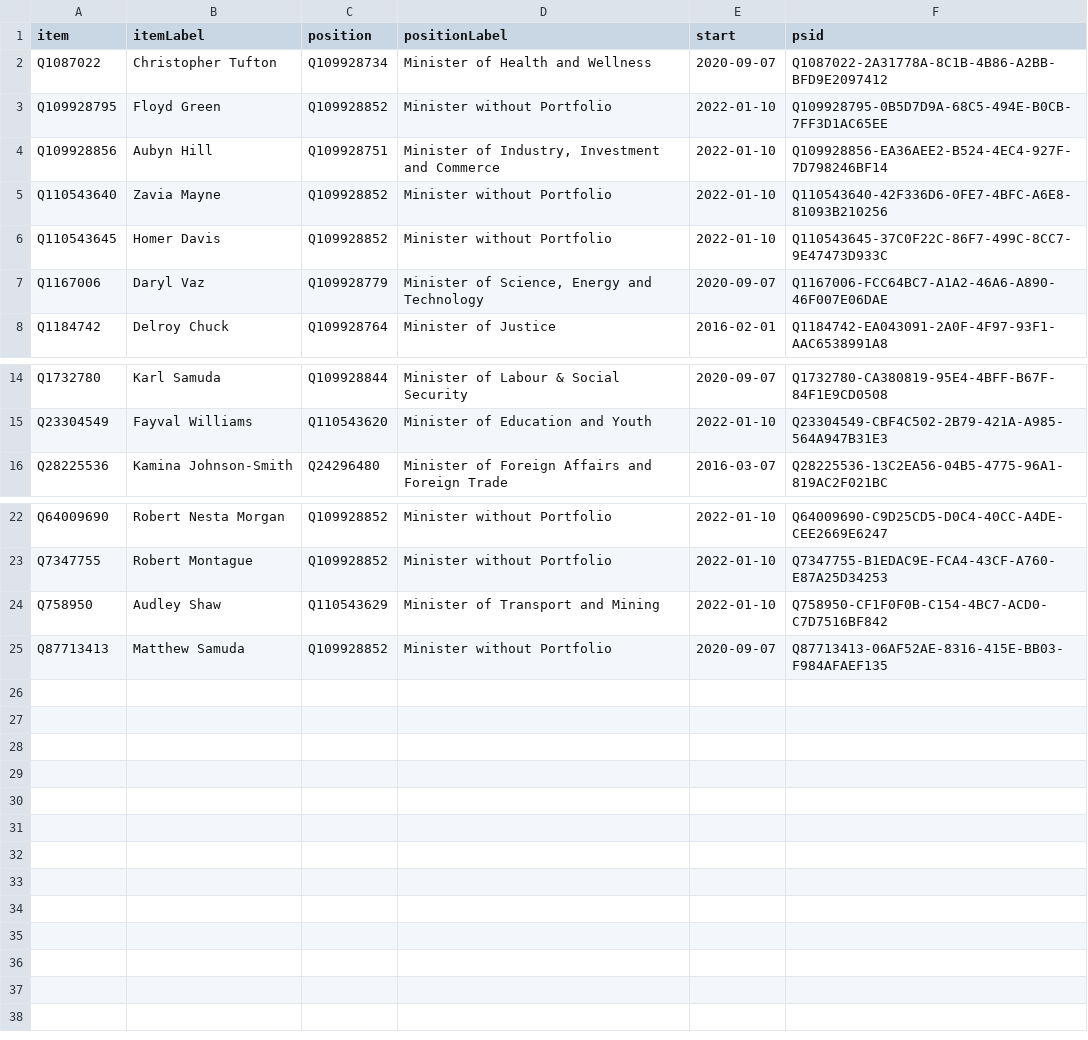
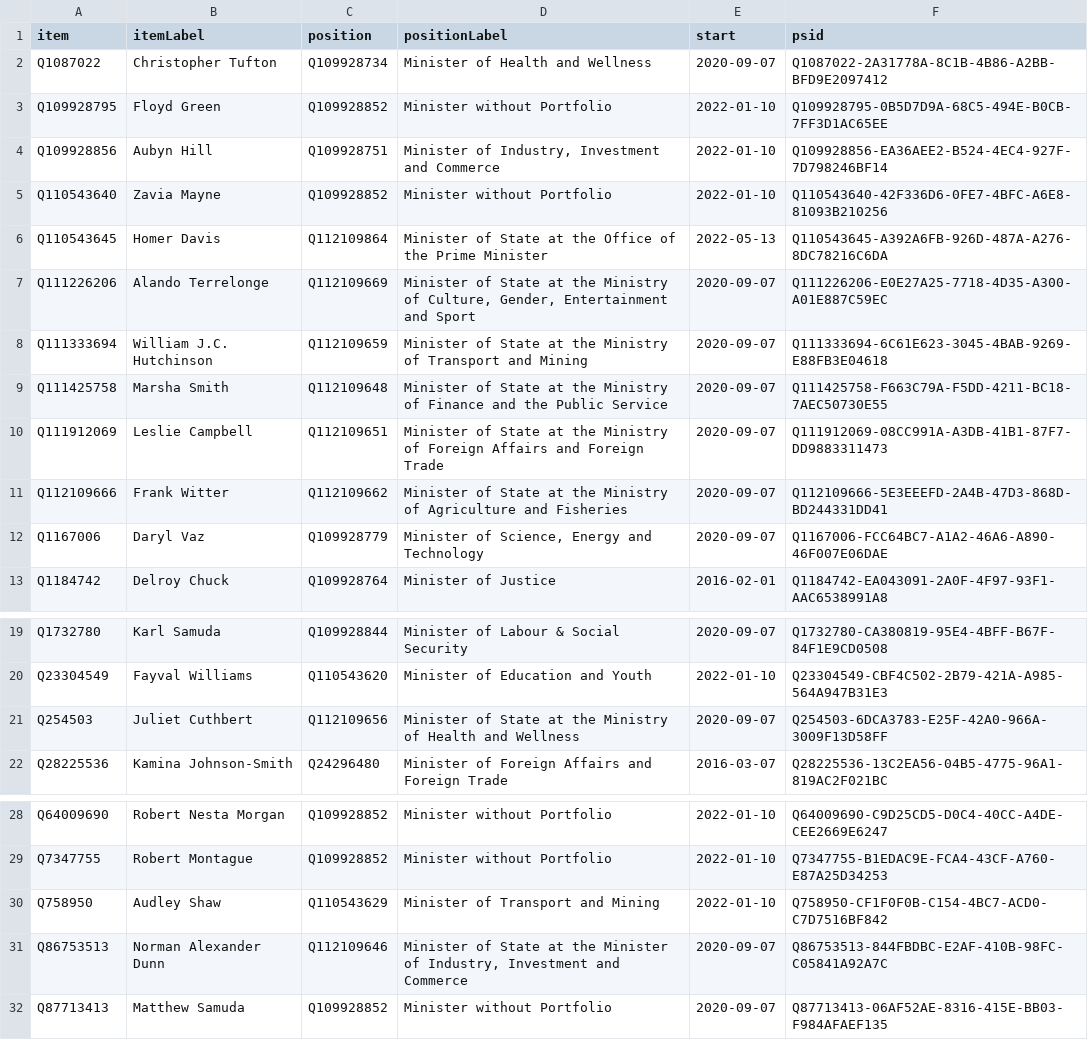
Before and after one commit to every-politician-scrapers/jamaica-ministers, a CSV file: wikidata/results/current-cabinet.csv, drawn as a sheet; only a part is shown, gaps mark what is left out.

Commit message:
Run SPARQL queries

```diff
--- a/wikidata/results/current-cabinet.csv
+++ b/wikidata/results/current-cabinet.csv
@@ -5,3 +5,8 @@ Q109928856,Aubyn Hill,Q109928751,"Minister of Industry, Investment and Commerce"
 Q110543640,Zavia Mayne,Q109928852,Minister without Portfolio,2022-01-10,Q110543640-42F336D6-0FE7-4BFC-A6E8-81093B210256
-Q110543645,Homer Davis,Q109928852,Minister without Portfolio,2022-01-10,Q110543645-37C0F22C-86F7-499C-8CC7-9E47473D933C
+Q110543645,Homer Davis,Q112109864,Minister of State at the Office of the Prime Minister,2022-05-13,Q110543645-A392A6FB-926D-487A-A276-8DC78216C6DA
+Q111226206,Alando Terrelonge,Q112109669,"Minister of State at the Ministry of Culture, Gender, Entertainment and Sport",2020-09-07,Q111226206-E0E27A25-7718-4D35-A300-A01E887C59EC
+Q111333694,William J.C. Hutchinson,Q112109659,Minister of State at the Ministry of Transport and Mining,2020-09-07,Q111333694-6C61E623-3045-4BAB-9269-E88FB3E04618
+Q111425758,Marsha Smith,Q112109648,Minister of State at the Ministry of Finance and the Public Service,2020-09-07,Q111425758-F663C79A-F5DD-4211-BC18-7AEC50730E55
+Q111912069,Leslie Campbell,Q112109651,Minister of State at the Ministry of Foreign Affairs and Foreign Trade,2020-09-07,Q111912069-08CC991A-A3DB-41B1-87F7-DD9883311473
+Q112109666,Frank Witter,Q112109662,Minister of State at the Ministry of Agriculture and Fisheries,2020-09-07,Q112109666-5E3EEEFD-2A4B-47D3-868D-BD244331DD41
 Q1167006,Daryl Vaz,Q109928779,"Minister of Science, Energy and Technology",2020-09-07,Q1167006-FCC64BC7-A1A2-46A6-A890-46F007E06DAE
@@ -15,2 +20,3 @@ Q1732780,Karl Samuda,Q109928844,Minister of Labour & Social Security,2020-09-07,
 Q23304549,Fayval Williams,Q110543620,Minister of Education and Youth,2022-01-10,Q23304549-CBF4C502-2B79-421A-A985-564A947B31E3
+Q254503,Juliet Cuthbert,Q112109656,Minister of State at the Ministry of Health and Wellness,2020-09-07,Q254503-6DCA3783-E25F-42A0-966A-3009F13D58FF
 Q28225536,Kamina Johnson-Smith,Q24296480,Minister of Foreign Affairs and Foreign Trade,2016-03-07,Q28225536-13C2EA56-04B5-4775-96A1-819AC2F021BC
@@ -24,2 +30,3 @@ Q7347755,Robert Montague,Q109928852,Minister without Portfolio,2022-01-10,Q73477
 Q758950,Audley Shaw,Q110543629,Minister of Transport and Mining,2022-01-10,Q758950-CF1F0F0B-C154-4BC7-ACD0-C7D7516BF842
+Q86753513,Norman Alexander Dunn,Q112109646,"Minister of State at the Minister of Industry, Investment and Commerce",2020-09-07,Q86753513-844FBDBC-E2AF-410B-98FC-C05841A92A7C
 Q87713413,Matthew Samuda,Q109928852,Minister without Portfolio,2020-09-07,Q87713413-06AF52AE-8316-415E-BB03-F984AFAEF135
```
